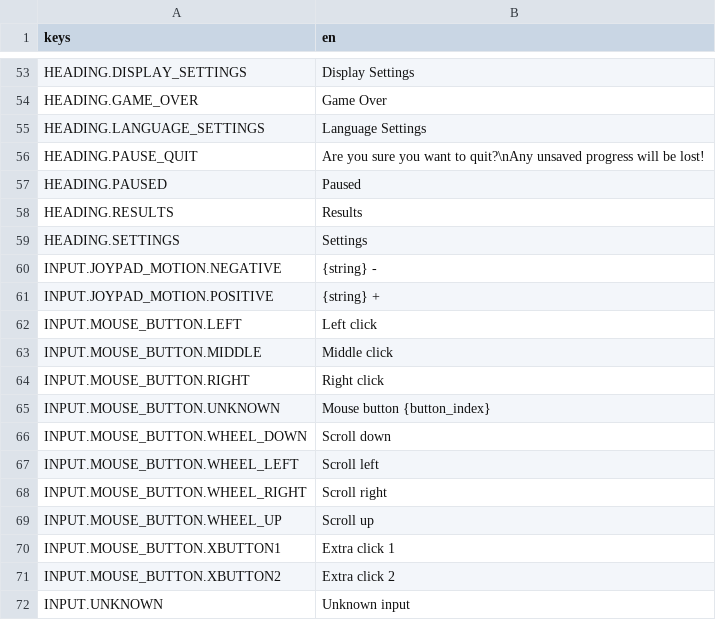
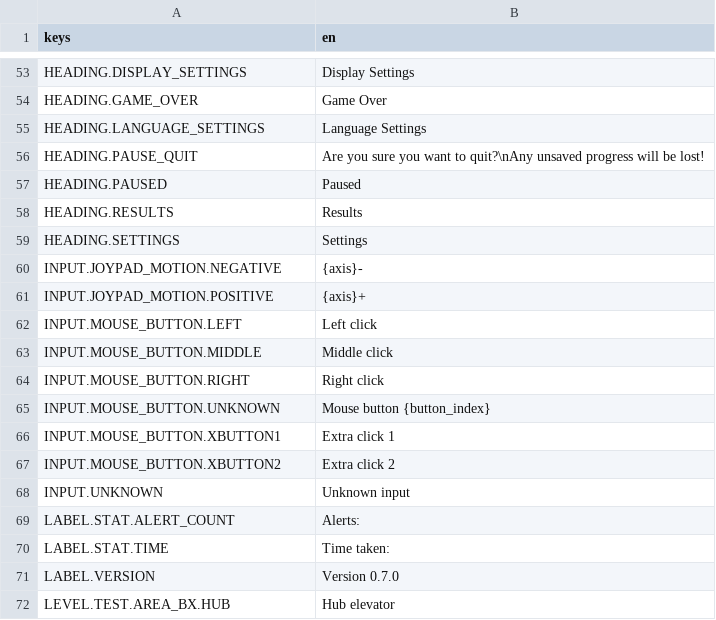
Before and after one commit to krobbi/coldest-night, a CSV file: resources/translations/text.csv, drawn as a sheet; only a part is shown, gaps mark what is left out; the shorter side is filled out with more unchanged rows.

Commit message:
Input update
Replace global controls manager with input manager.
Fix issues with mapping joypad buttons.
Don't repeat default input mappings in configuration bus.
Change input mapping codes for joypad motion.
Update issues section in readme.
Normalize player movement input.
Remove selection rectangle from dialog continue button.
Make dialog continue button expand to fit text.
Update dialog style.
Remove unused translation keys for mouse wheel.
Improve translations for joypad motion.

```diff
--- a/resources/translations/text.csv
+++ b/resources/translations/text.csv
@@ -59,4 +59,4 @@ HEADING.RESULTS,"Results"
 HEADING.SETTINGS,"Settings"
-INPUT.JOYPAD_MOTION.NEGATIVE,"{string} -"
-INPUT.JOYPAD_MOTION.POSITIVE,"{string} +"
+INPUT.JOYPAD_MOTION.NEGATIVE,"{axis}-"
+INPUT.JOYPAD_MOTION.POSITIVE,"{axis}+"
 INPUT.MOUSE_BUTTON.LEFT,"Left click"
@@ -65,6 +65,2 @@ INPUT.MOUSE_BUTTON.RIGHT,"Right click"
 INPUT.MOUSE_BUTTON.UNKNOWN,"Mouse button {button_index}"
-INPUT.MOUSE_BUTTON.WHEEL_DOWN,"Scroll down"
-INPUT.MOUSE_BUTTON.WHEEL_LEFT,"Scroll left"
-INPUT.MOUSE_BUTTON.WHEEL_RIGHT,"Scroll right"
-INPUT.MOUSE_BUTTON.WHEEL_UP,"Scroll up"
 INPUT.MOUSE_BUTTON.XBUTTON1,"Extra click 1"
```
Also changed, not shown: 14 other files.
